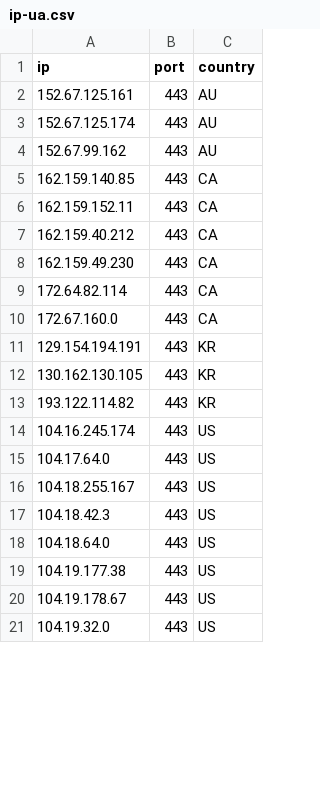
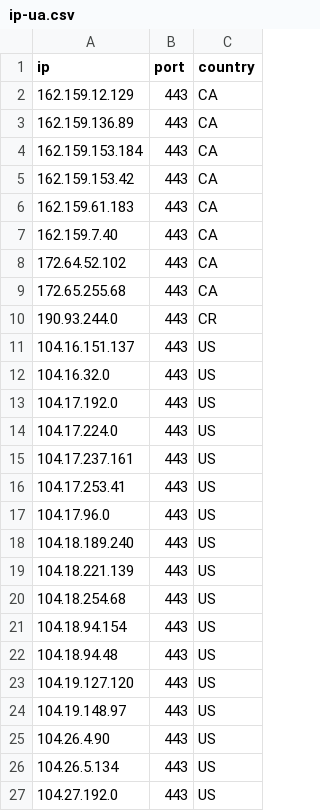
Before and after one commit to kexoub/CloudflareSpeedTest_txt, a CSV file: ip-ua.csv, drawn as a sheet; only a part is shown; the diff covers the shown part only.

```diff
--- a/ip-ua.csv
+++ b/ip-ua.csv
@@ -1,21 +1,27 @@
 ip,port,country
-152.67.125.161,443,AU
-152.67.125.174,443,AU
-152.67.99.162,443,AU
-162.159.140.85,443,CA
-162.159.152.11,443,CA
-162.159.40.212,443,CA
-162.159.49.230,443,CA
-172.64.82.114,443,CA
-172.67.160.0,443,CA
-129.154.194.191,443,KR
-130.162.130.105,443,KR
-193.122.114.82,443,KR
-104.16.245.174,443,US
-104.17.64.0,443,US
-104.18.255.167,443,US
-104.18.42.3,443,US
-104.18.64.0,443,US
-104.19.177.38,443,US
-104.19.178.67,443,US
-104.19.32.0,443,US
+162.159.12.129,443,CA
+162.159.136.89,443,CA
+162.159.153.184,443,CA
+162.159.153.42,443,CA
+162.159.61.183,443,CA
+162.159.7.40,443,CA
+172.64.52.102,443,CA
+172.65.255.68,443,CA
+190.93.244.0,443,CR
+104.16.151.137,443,US
+104.16.32.0,443,US
+104.17.192.0,443,US
+104.17.224.0,443,US
+104.17.237.161,443,US
+104.17.253.41,443,US
+104.17.96.0,443,US
+104.18.189.240,443,US
+104.18.221.139,443,US
+104.18.254.68,443,US
+104.18.94.154,443,US
+104.18.94.48,443,US
+104.19.127.120,443,US
+104.19.148.97,443,US
+104.26.4.90,443,US
+104.26.5.134,443,US
+104.27.192.0,443,US
```
Also changed, not shown: 1 added row and 1 edited cell elsewhere in this file, result.csv, 3 other files.
